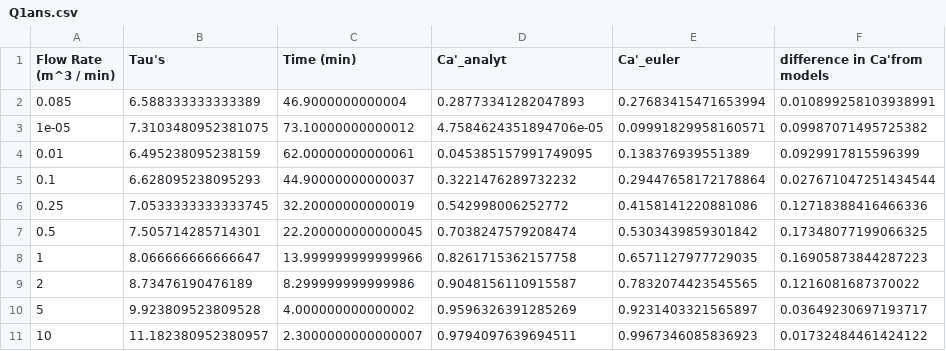
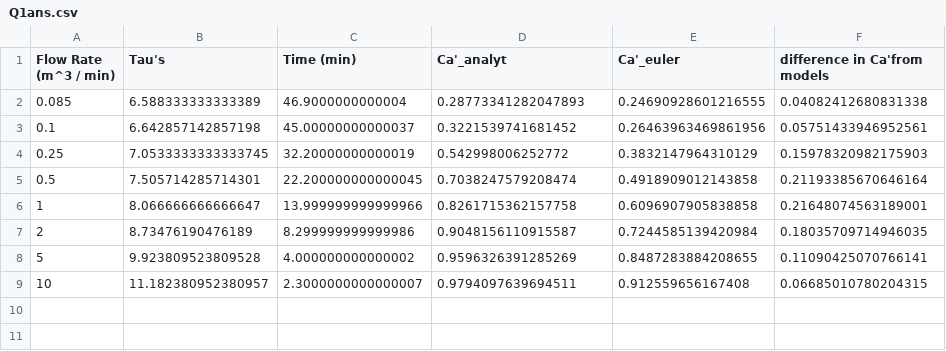
Before and after one commit to mattrichard1/CHE_451, a CSV file: Homework_3/Q1ans.csv, drawn as a sheet.

```diff
--- a/Homework_3/Q1ans.csv
+++ b/Homework_3/Q1ans.csv
@@ -1,11 +1,9 @@
 Flow Rate (m^3 / min),Tau's,Time (min),Ca'_analyt,Ca'_euler,difference in Ca'from models
-0.085,6.588333333333389,46.9000000000004,0.28773341282047893,0.27683415471653994,0.010899258103938991
-1e-05,7.3103480952381075,73.10000000000012,4.7584624351894706e-05,0.09991829958160571,0.09987071495725382
-0.01,6.495238095238159,62.00000000000061,0.045385157991749095,0.138376939551389,0.0929917815596399
-0.1,6.628095238095293,44.90000000000037,0.3221476289732232,0.29447658172178864,0.027671047251434544
-0.25,7.0533333333333745,32.20000000000019,0.542998006252772,0.4158141220881086,0.12718388416466336
-0.5,7.505714285714301,22.200000000000045,0.7038247579208474,0.5303439859301842,0.17348077199066325
-1,8.066666666666647,13.999999999999966,0.8261715362157758,0.6571127977729035,0.16905873844287223
-2,8.73476190476189,8.299999999999986,0.9048156110915587,0.7832074423545565,0.1216081687370022
-5,9.923809523809528,4.000000000000002,0.9596326391285269,0.9231403321565897,0.03649230697193717
-10,11.182380952380957,2.3000000000000007,0.9794097639694511,0.9967346085836923,0.01732484461424122
+0.085,6.588333333333389,46.9000000000004,0.28773341282047893,0.24690928601216555,0.04082412680831338
+0.1,6.642857142857198,45.00000000000037,0.3221539741681452,0.26463963469861956,0.05751433946952561
+0.25,7.0533333333333745,32.20000000000019,0.542998006252772,0.3832147964310129,0.15978320982175903
+0.5,7.505714285714301,22.200000000000045,0.7038247579208474,0.4918909012143858,0.21193385670646164
+1,8.066666666666647,13.999999999999966,0.8261715362157758,0.6096907905838858,0.21648074563189001
+2,8.73476190476189,8.299999999999986,0.9048156110915587,0.7244585139420984,0.18035709714946035
+5,9.923809523809528,4.000000000000002,0.9596326391285269,0.8487283884208655,0.11090425070766141
+10,11.182380952380957,2.3000000000000007,0.9794097639694511,0.912559656167408,0.06685010780204315
```
Also changed, not shown: 4 other files.
